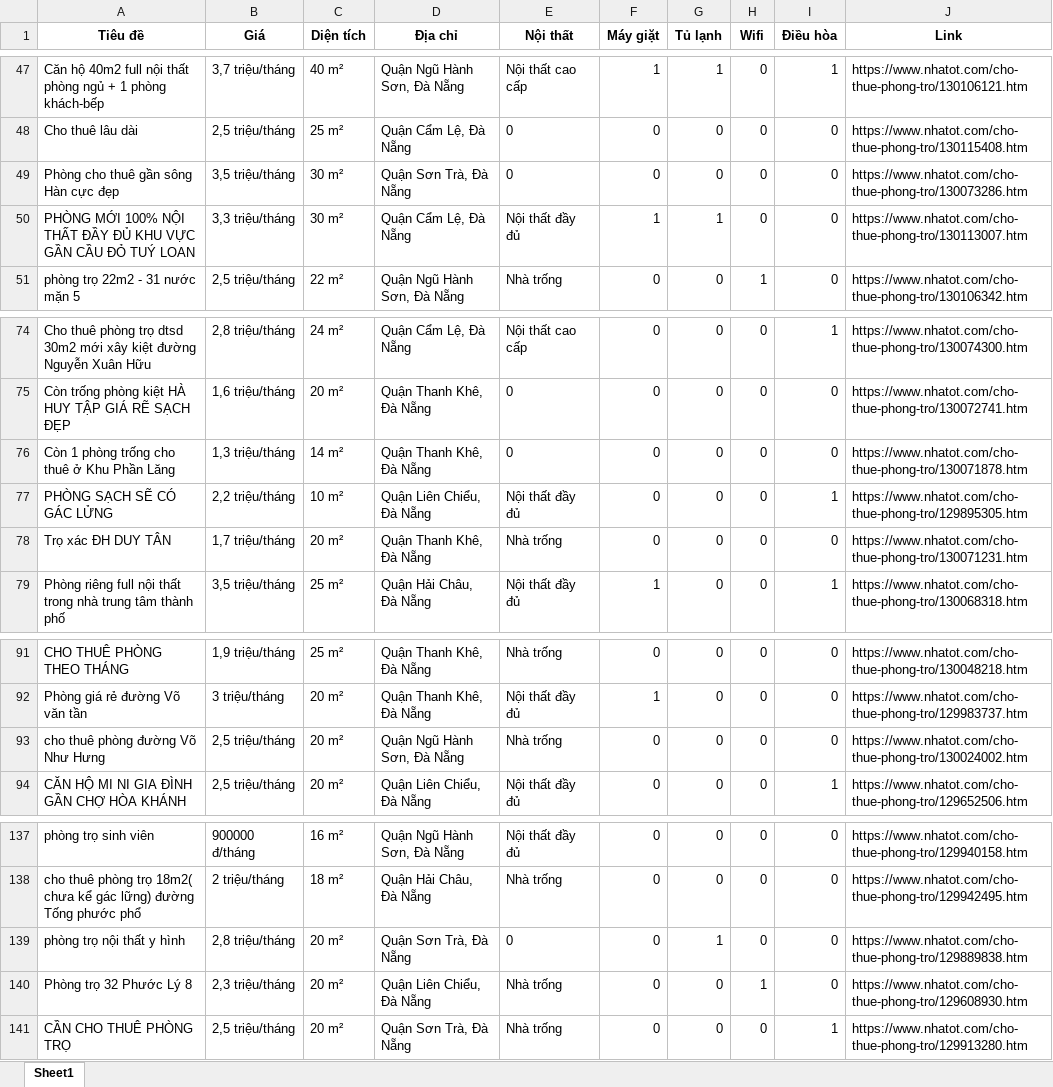
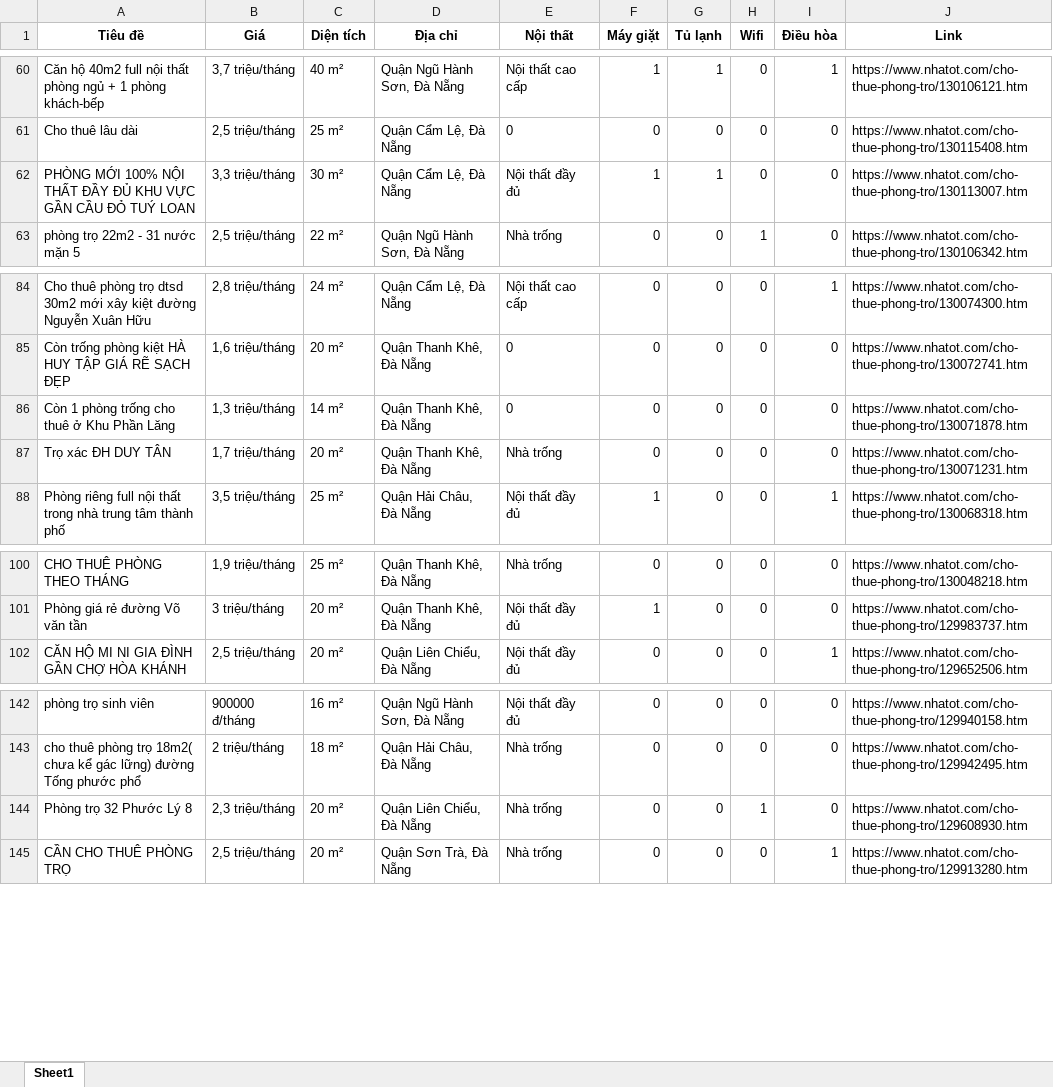
Before and after one commit to 5ude-k/c-o-d-li-u-ph-ng-tr-, an Excel workbook: nhatot_phongtro_danang_all.xlsx, sheet Sheet1, drawn as a sheet; only a part is shown, gaps mark what is left out; values as stored, in another font and other column widths than the file's, no borders; removed rows and columns are numbered as before the commit, all else as after; the diff covers the shown part only; the diff names each change by its address in the sheet, - before the commit and + after, or states it on an @@ line.

```diff
--- a/nhatot_phongtro_danang_all.xlsx (sheet Sheet1)
+++ b/nhatot_phongtro_danang_all.xlsx (sheet Sheet1)
@@ row 49 moved to row 26: Phòng cho thuê gần sông Hàn cực đẹp @@
-row 77: PHÒNG SẠCH SẼ CÓ GÁC LỬNG | 2,2 triệu/tháng | 10 m² | Quận Liên Chiểu, Đà Nẵng | Nội thất đầy đủ | 0 | 0 | 0 | 1 | https://www.nhatot.com/cho-thue-phong-tro/129895305.htm
-row 93: cho thuê phòng đường Võ Như Hưng | 2,5 triệu/tháng | 20 m² | Quận Ngũ Hành Sơn, Đà Nẵng | Nhà trống | 0 | 0 | 0 | 0 | https://www.nhatot.com/cho-thue-phong-tro/130024002.htm
-row 139: phòng trọ nội thất y hình | 2,8 triệu/tháng | 20 m² | Quận Sơn Trà, Đà Nẵng | 0 | 0 | 1 | 0 | 0 | https://www.nhatot.com/cho-thue-phong-tro/129889838.htm
```
Also changed, not shown: 13 added rows, 8 removed rows, 12 moved rows and 1 edited cell elsewhere in this sheet, 3 other files.
